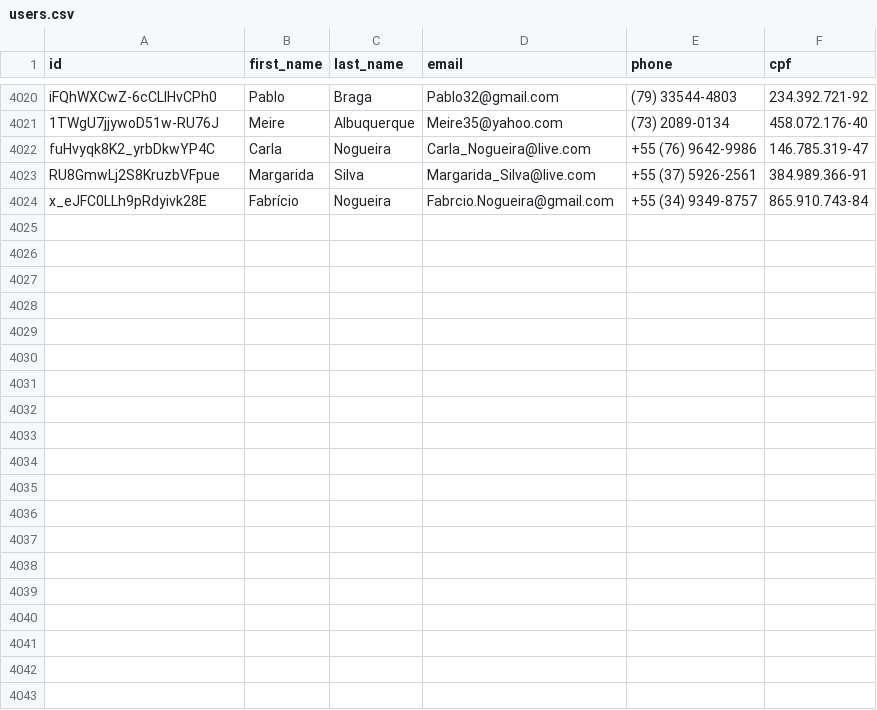
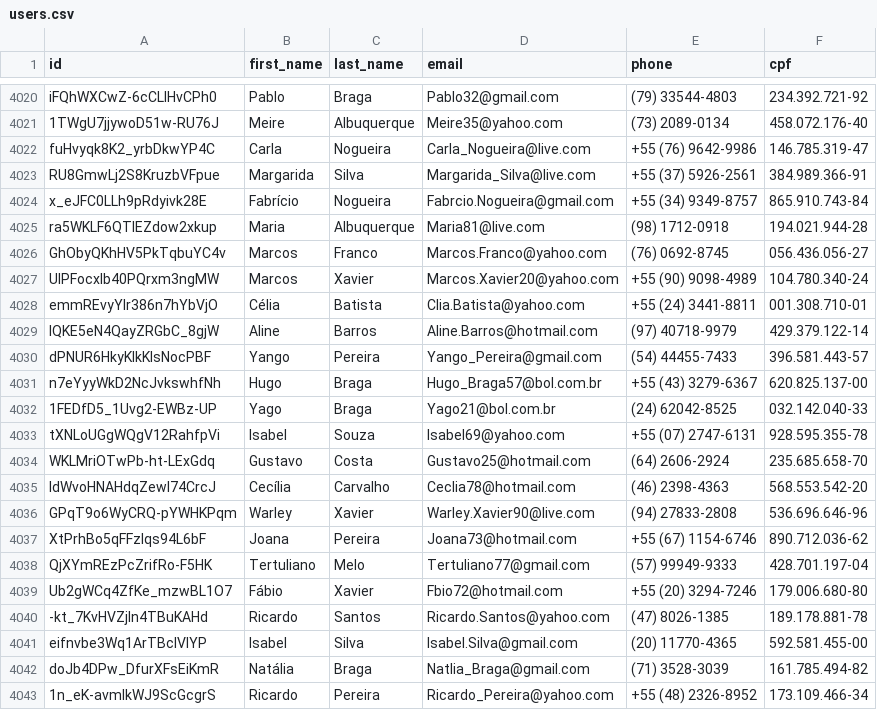
Before and after one commit to Marhc/auto-commit, a CSV file: dataset/users.csv, drawn as a sheet; only a part is shown, gaps mark what is left out; the diff covers the shown part only; the diff names each change by its address in the sheet, - before the commit and + after, or states it on an @@ line.

```diff
--- a/dataset/users.csv
+++ b/dataset/users.csv
+row 4025: ra5WKLF6QTlEZdow2xkup | Maria | Albuquerque | Maria81@live.com | (98) 1712-0918 | 194.021.944-28
+row 4026: GhObyQKhHV5PkTqbuYC4v | Marcos | Franco | Marcos.Franco@yahoo.com | (76) 0692-8745 | 056.436.056-27
+row 4027: UIPFocxIb40PQrxm3ngMW | Marcos | Xavier | Marcos.Xavier20@yahoo.com | +55 (90) 9098-4989 | 104.780.340-24
+row 4028: emmREvyYIr386n7hYbVjO | Célia | Batista | Clia.Batista@yahoo.com | +55 (24) 3441-8811 | 001.308.710-01
+row 4029: lQKE5eN4QayZRGbC_8gjW | Aline | Barros | Aline.Barros@hotmail.com | (97) 40718-9979 | 429.379.122-14
+row 4030: dPNUR6HkyKIkKIsNocPBF | Yango | Pereira | Yango_Pereira@gmail.com | (54) 44455-7433 | 396.581.443-57
+row 4031: n7eYyyWkD2NcJvkswhfNh | Hugo | Braga | Hugo_Braga57@bol.com.br | +55 (43) 3279-6367 | 620.825.137-00
+row 4032: 1FEDfD5_1Uvg2-EWBz-UP | Yago | Braga | Yago21@bol.com.br | (24) 62042-8525 | 032.142.040-33
+row 4033: tXNLoUGgWQgV12RahfpVi | Isabel | Souza | Isabel69@yahoo.com | +55 (07) 2747-6131 | 928.595.355-78
+row 4034: WKLMriOTwPb-ht-LExGdq | Gustavo | Costa | Gustavo25@hotmail.com | (64) 2606-2924 | 235.685.658-70
+row 4035: IdWvoHNAHdqZewl74CrcJ | Cecília | Carvalho | Ceclia78@hotmail.com | (46) 2398-4363 | 568.553.542-20
+row 4036: GPqT9o6WyCRQ-pYWHKPqm | Warley | Xavier | Warley.Xavier90@live.com | (94) 27833-2808 | 536.696.646-96
+row 4037: XtPrhBo5qFFzlqs94L6bF | Joana | Pereira | Joana73@hotmail.com | +55 (67) 1154-6746 | 890.712.036-62
+row 4038: QjXYmREzPcZrifRo-F5HK | Tertuliano | Melo | Tertuliano77@gmail.com | (57) 99949-9333 | 428.701.197-04
+row 4039: Ub2gWCq4ZfKe_mzwBL1O7 | Fábio | Xavier | Fbio72@hotmail.com | +55 (20) 3294-7246 | 179.006.680-80
+row 4040: -kt_7KvHVZjIn4TBuKAHd | Ricardo | Santos | Ricardo.Santos@yahoo.com | (47) 8026-1385 | 189.178.881-78
+row 4041: eifnvbe3Wq1ArTBclVIYP | Isabel | Silva | Isabel.Silva@gmail.com | (20) 11770-4365 | 592.581.455-00
+row 4042: doJb4DPw_DfurXFsEiKmR | Natália | Braga | Natlia_Braga@gmail.com | (71) 3528-3039 | 161.785.494-82
+row 4043: 1n_eK-avmIkWJ9ScGcgrS | Ricardo | Pereira | Ricardo_Pereira@yahoo.com | +55 (48) 2326-8952 | 173.109.466-34
```
Also changed, not shown: 11 added rows elsewhere in this file.
